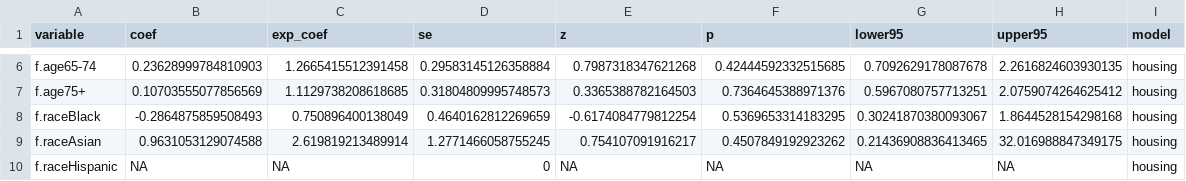
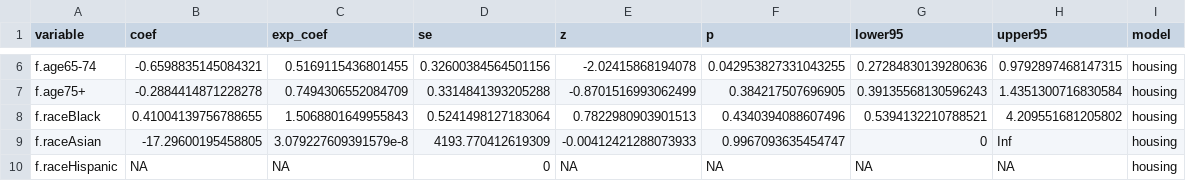
Before and after one commit to Su-informatics-lab/post_ici_aki_disparity, a CSV file: results/ici_aki/housing_coefficients.csv, drawn as a sheet; only a part is shown, gaps mark what is left out; the diff covers the shown part only; the diff names each change by its address in the sheet, - before the commit and + after, or states it on an @@ line.

```diff
--- a/results/ici_aki/housing_coefficients.csv
+++ b/results/ici_aki/housing_coefficients.csv
-B6 (coef): 0.23628999784810903
+B6 (coef): -0.6598835145084321
-C6 (exp_coef): 1.2665415512391458
+C6 (exp_coef): 0.5169115436801455
-D6 (se): 0.29583145126358884
+D6 (se): 0.32600384564501156
-E6 (z): 0.7987318347621268
+E6 (z): -2.02415868194078
-F6 (p): 0.42444592332515685
+F6 (p): 0.042953827331043255
-G6 (lower95): 0.7092629178087678
+G6 (lower95): 0.27284830139280636
-H6 (upper95): 2.2616824603930135
+H6 (upper95): 0.9792897468147315
-B7 (coef): 0.10703555077856569
+B7 (coef): -0.2884414871228278
-C7 (exp_coef): 1.1129738208618685
+C7 (exp_coef): 0.7494306552084709
-D7 (se): 0.31804809995748573
+D7 (se): 0.3314841393205288
-E7 (z): 0.3365388782164503
+E7 (z): -0.8701516993062499
-F7 (p): 0.7364645388971376
+F7 (p): 0.384217507696905
-G7 (lower95): 0.5967080757713251
+G7 (lower95): 0.39135568130596243
-H7 (upper95): 2.0759074264625412
+H7 (upper95): 1.4351300716830584
-B8 (coef): -0.2864875859508493
+B8 (coef): 0.41004139756788655
-C8 (exp_coef): 0.750896400138049
+C8 (exp_coef): 1.5068801649955843
-D8 (se): 0.4640162812269659
+D8 (se): 0.5241498127183064
-E8 (z): -0.6174084779812254
+E8 (z): 0.7822980903901513
-F8 (p): 0.5369653314183295
+F8 (p): 0.4340394088607496
-G8 (lower95): 0.30241870380093067
+G8 (lower95): 0.5394132210788521
-H8 (upper95): 1.8644528154298168
+H8 (upper95): 4.209551681205802
-B9 (coef): 0.9631053129074588
+B9 (coef): -17.29600195458805
-C9 (exp_coef): 2.619819213489914
+C9 (exp_coef): 3.079227609391579e-8
-D9 (se): 1.2771466058755245
+D9 (se): 4193.770412619309
-E9 (z): 0.754107091916217
+E9 (z): -0.00412421288073933
-F9 (p): 0.4507849192923262
+F9 (p): 0.9967093635454747
-G9 (lower95): 0.21436908836413465
+G9 (lower95): 0
-H9 (upper95): 32.016988847349175
+H9 (upper95): Inf
```
Also changed, not shown: 2 added rows, 1 removed row and 126 edited cells elsewhere in this file, results/ici_aki/00_consort_numbers.csv, results/ici_aki/all_model_coefficients.csv, 18 other files.
